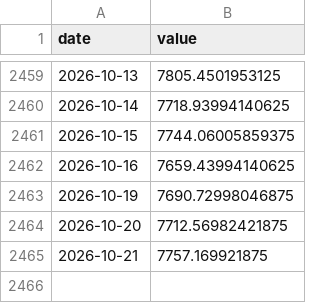
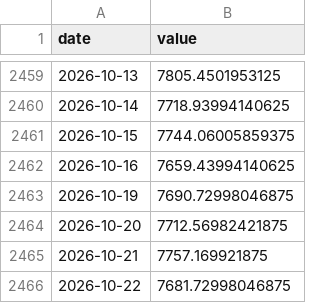
Before and after one commit to ngovanminhuit/test, a CSV file: data/spx.csv, drawn as a sheet; only a part is shown, gaps mark what is left out; the diff names each change by its address in the sheet, - before the commit and + after, or states it on an @@ line.

```diff
--- a/data/spx.csv
+++ b/data/spx.csv
+row 2466: 2026-10-22 | 7681.72998046875
```
Also changed, not shown: data/coin.csv, data/mstr.csv, 33 other files.
